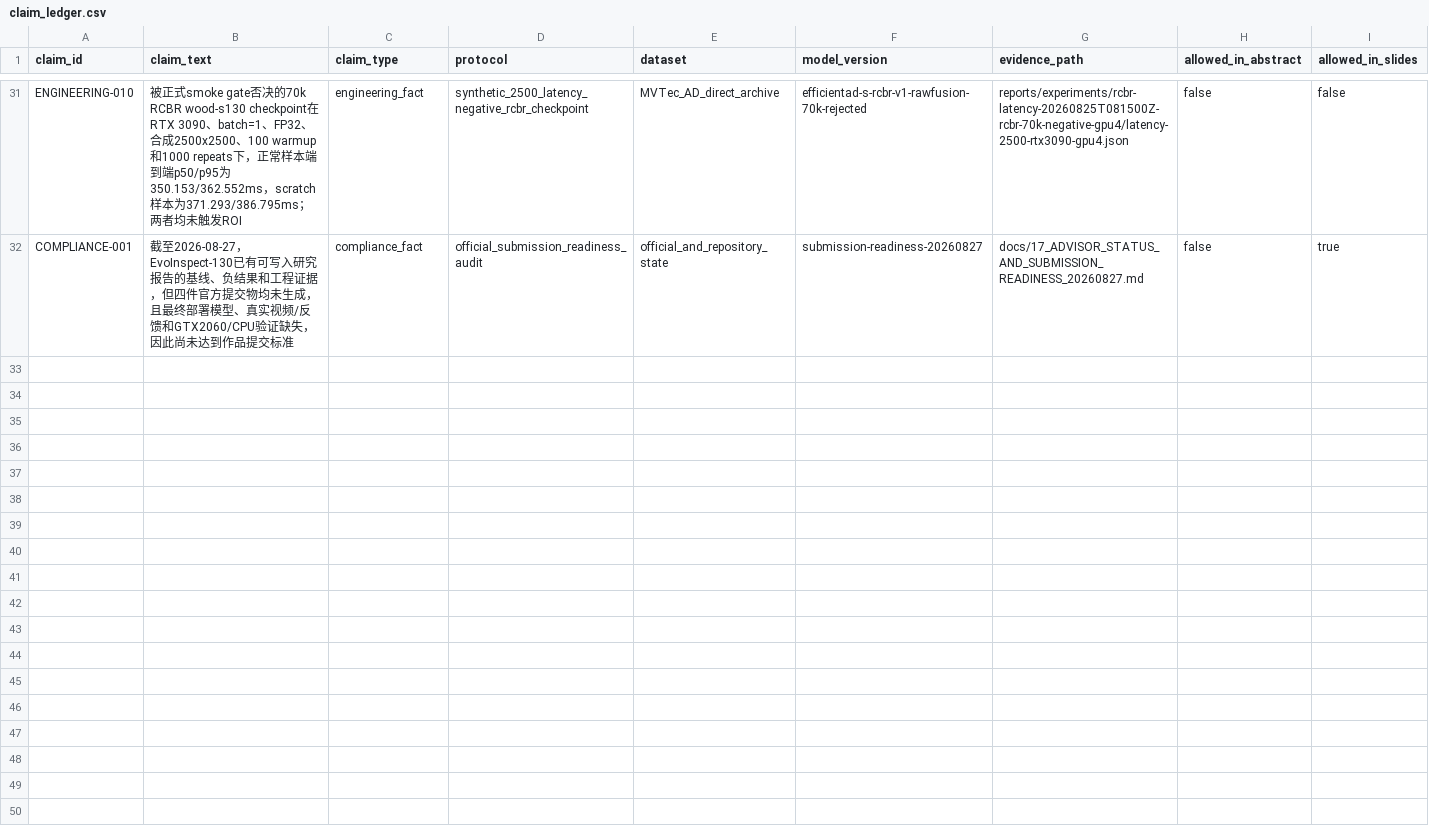
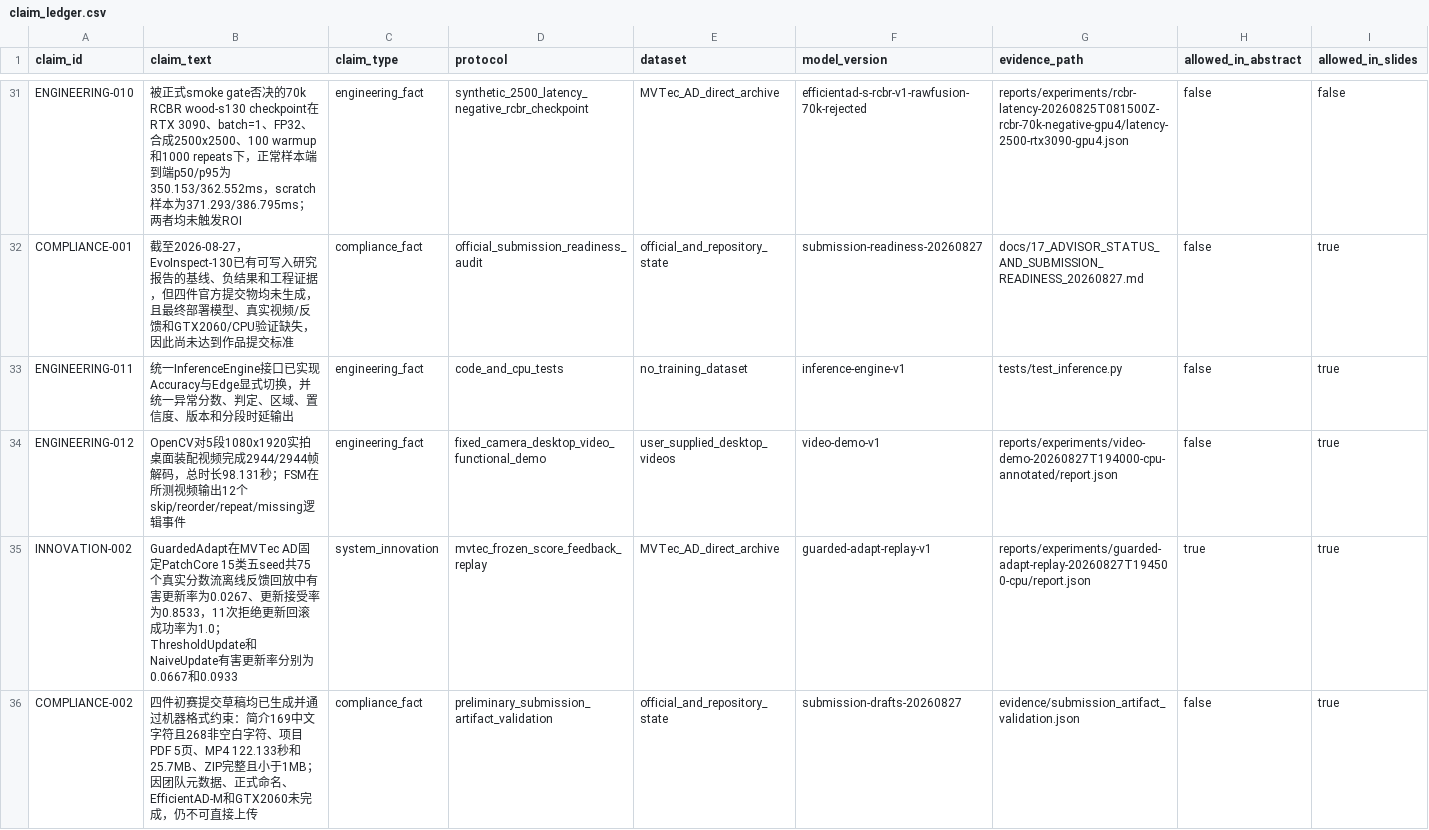
Before and after one commit to CuiMiles/EvoInspect-130, a CSV file: evidence/claim_ledger.csv, drawn as a sheet; only a part is shown, gaps mark what is left out; rows hold the shown columns only; the diff names each change by its address in the sheet, - before the commit and + after, or states it on an @@ line.

Commit message:
feat: freeze preliminary submission pipeline

```diff
--- a/evidence/claim_ledger.csv
+++ b/evidence/claim_ledger.csv
+row 33: ENGINEERING-011 | 统一InferenceEngine接口已实现Accuracy与Edge显式切换，并统一异常分数、判定、区域、置信度、版本和分段时延输出 | engineering_fact | code_and_cpu_tests | no_training_dataset | inference-engine-v1 | tests/test_inference.py | false | true
+row 34: ENGINEERING-012 | OpenCV对5段1080x1920实拍桌面装配视频完成2944/2944帧解码，总时长98.131秒；FSM在所测视频输出12个skip/reorder/repeat/missing逻辑事件 | engineering_fact | fixed_camera_desktop_video_functional_demo | user_supplied_desktop_videos | video-demo-v1 | reports/experiments/video-demo-20260827T194000-cpu-annotated/report.json | false | true
+row 35: INNOVATION-002 | GuardedAdapt在MVTec AD固定PatchCore 15类五seed共75个真实分数流离线反馈回放中有害更新率为0.0267、更新接受率为0.8533，11次拒绝更新回滚成功率为1.0；ThresholdUpdate和NaiveUpdate有害更新率分别为0.0667和0.0933 | system_innovation | mvtec_frozen_score_feedback_replay | MVTec_AD_direct_archive | guarded-adapt-replay-v1 | reports/experiments/guarded-adapt-replay-20260827T194500-cpu/report.json | true | true
+row 36: COMPLIANCE-002 | 四件初赛提交草稿均已生成并通过机器格式约束：简介169中文字符且268非空白字符、项目PDF 5页、MP4 122.133秒和25.7MB、ZIP完整且小于1MB；因团队元数据、正式命名、EfficientAD-M和GTX2060未完成，仍不可直接上传 | compliance_fact | preliminary_submission_artifact_validation | official_and_repository_state | submission-drafts-20260827 | evidence/submission_artifact_validation.json | false | true
```
Also changed, not shown: evidence/experiment_registry.csv, 34 other files.
